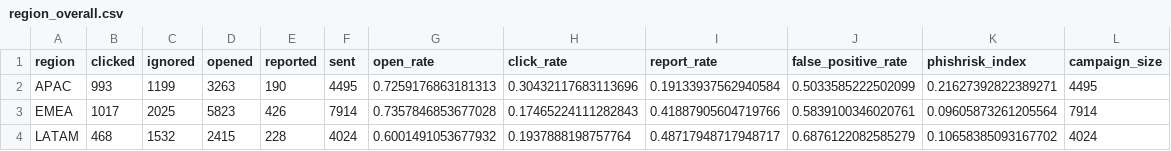
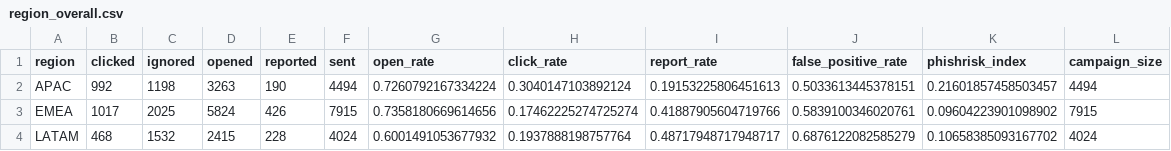
Before and after one commit to Arnav-Ajay/PhishInsight-Automation, a CSV file: data/analytics/region_overall.csv, drawn as a sheet.

```diff
--- a/data/analytics/region_overall.csv
+++ b/data/analytics/region_overall.csv
@@ -1,4 +1,4 @@
 region,clicked,ignored,opened,reported,sent,open_rate,click_rate,report_rate,false_positive_rate,phishrisk_index,campaign_size
-APAC,993,1199,3263,190,4495,0.7259176863181313,0.30432117683113696,0.19133937562940584,0.5033585222502099,0.21627392822389271,4495
-EMEA,1017,2025,5823,426,7914,0.7357846853677028,0.17465224111282843,0.41887905604719766,0.5839100346020761,0.09605873261205564,7914
+APAC,992,1198,3263,190,4494,0.7260792167334224,0.3040147103892124,0.19153225806451613,0.5033613445378151,0.21601857458503457,4494
+EMEA,1017,2025,5824,426,7915,0.7358180669614656,0.17462225274725274,0.41887905604719766,0.5839100346020761,0.09604223901098902,7915
 LATAM,468,1532,2415,228,4024,0.6001491053677932,0.1937888198757764,0.48717948717948717,0.6876122082585279,0.10658385093167702,4024
```
Also changed, not shown: data/analytics/campaign_summary.csv, data/analytics/department_daily.csv, 4 other files.
